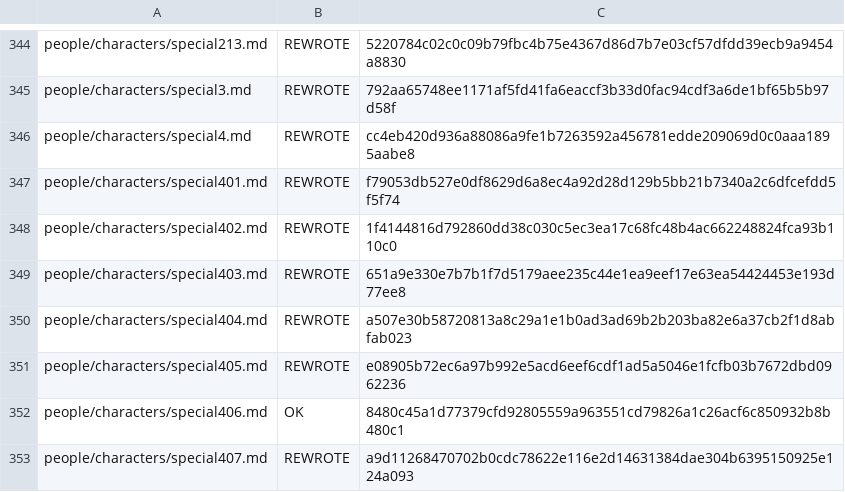
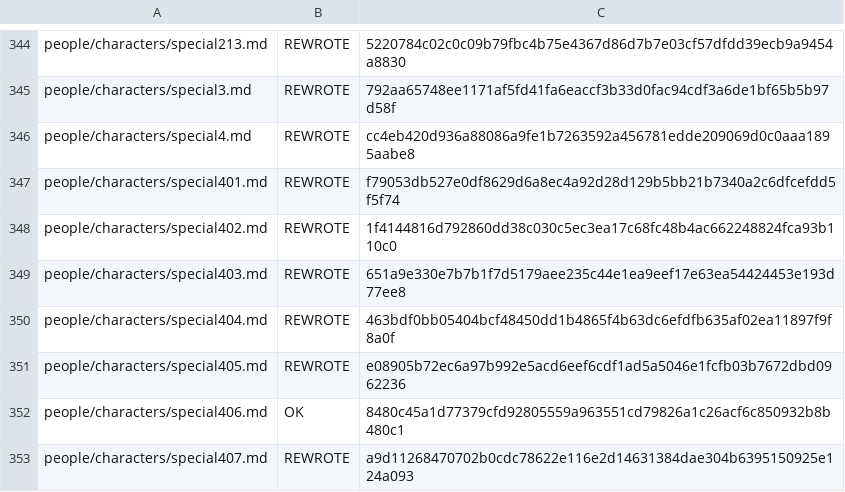
Before and after one commit to NEXTAltair/LoM-wiki, a TSV file: tools/ja-translation-ledger.tsv, drawn as a sheet; only a part is shown, gaps mark what is left out.

```diff
--- a/tools/ja-translation-ledger.tsv
+++ b/tools/ja-translation-ledger.tsv
@@ -349,3 +349,3 @@ people/characters/special402.md	REWROTE	1f4144816d792860dd38c030c5ec3ea17c68fc48
 people/characters/special403.md	REWROTE	651a9e330e7b7b1f7d5179aee235c44e1ea9eef17e63ea54424453e193d77ee8
-people/characters/special404.md	REWROTE	a507e30b58720813a8c29a1e1b0ad3ad69b2b203ba82e6a37cb2f1d8abfab023
+people/characters/special404.md	REWROTE	463bdf0bb05404bcf48450dd1b4865f4b63dc6efdfb635af02ea11897f9f8a0f
 people/characters/special405.md	REWROTE	e08905b72ec6a97b992e5acd6eef6cdf1ad5a5046e1fcfb03b7672dbd0962236
```
Also changed, not shown: 1 other file.
